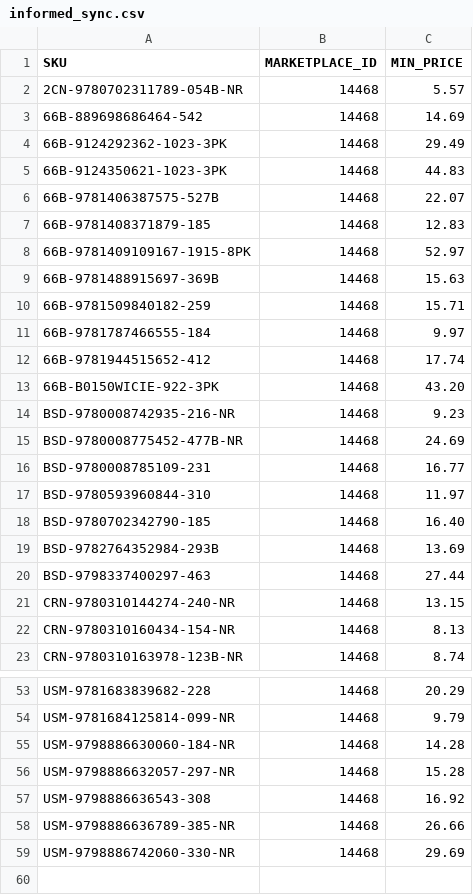
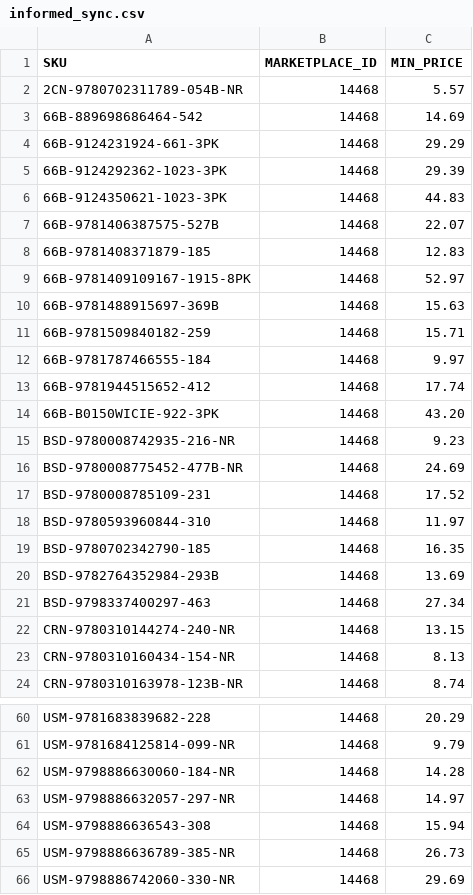
Before and after one commit to ottnot/informed-repricer-sync, a CSV file: informed_sync.csv, drawn as a sheet; only a part is shown, gaps mark what is left out; the diff covers the shown part only.

```diff
--- a/informed_sync.csv
+++ b/informed_sync.csv
@@ -3,3 +3,4 @@ SKU,MARKETPLACE_ID,MIN_PRICE
 66B-889698686464-542,14468,14.69
-66B-9124292362-1023-3PK,14468,29.49
+66B-9124231924-661-3PK,14468,29.29
+66B-9124292362-1023-3PK,14468,29.39
 66B-9124350621-1023-3PK,14468,44.83
@@ -15,7 +16,7 @@ BSD-9780008742935-216-NR,14468,9.23
 BSD-9780008775452-477B-NR,14468,24.69
-BSD-9780008785109-231,14468,16.77
+BSD-9780008785109-231,14468,17.52
 BSD-9780593960844-310,14468,11.97
-BSD-9780702342790-185,14468,16.40
+BSD-9780702342790-185,14468,16.35
 BSD-9782764352984-293B,14468,13.69
-BSD-9798337400297-463,14468,27.44
+BSD-9798337400297-463,14468,27.34
 CRN-9780310144274-240-NR,14468,13.15
@@ -55,5 +62,5 @@ USM-9781684125814-099-NR,14468,9.79
 USM-9798886630060-184-NR,14468,14.28
-USM-9798886632057-297-NR,14468,15.28
-USM-9798886636543-308,14468,16.92
-USM-9798886636789-385-NR,14468,26.66
+USM-9798886632057-297-NR,14468,14.97
+USM-9798886636543-308,14468,15.94
+USM-9798886636789-385-NR,14468,26.73
 USM-9798886742060-330-NR,14468,29.69
```
Also changed, not shown: 7 added rows, 1 removed row and 9 edited cells elsewhere in this file.
